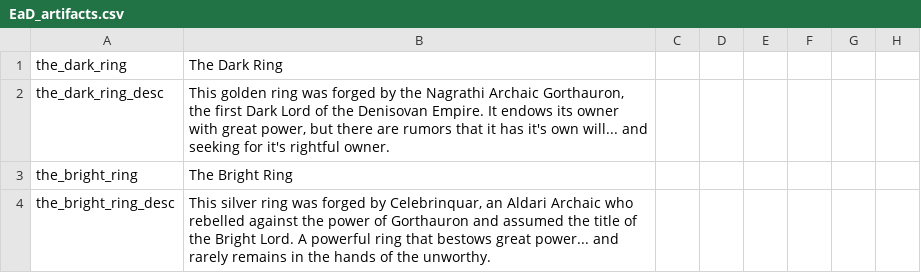
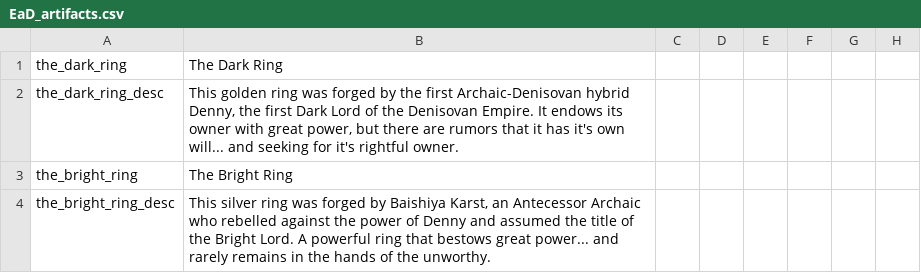
Before and after one commit to Zombaxx/crusader-space-kings, a CSV file: ck2 solar system/localisation/EaD_artifacts.csv, drawn as a sheet; only a part is shown; the diff names each change by its address in the sheet, - before the commit and + after, or states it on an @@ line.

```diff
--- a/ck2 solar system/localisation/EaD_artifacts.csv
+++ b/ck2 solar system/localisation/EaD_artifacts.csv
-B2: …by the Nagrathi Archaic Gorthauron, the first…
+B2: …by the first Archaic-Denisovan hybrid Denny, the first…
-B4: …forged by Celebrinquar, an Aldari Archaic who rebelled against the power of Gorthauron and assumed…
+B4: …forged by Baishiya Karst, an Antecessor Archaic who rebelled against the power of Denny and assumed…
```
Also changed, not shown: ck2 solar system/localisation/EaD_bloodlines.csv, ck2 solar system/localisation/EaD_buildings.csv, 6 other files.
